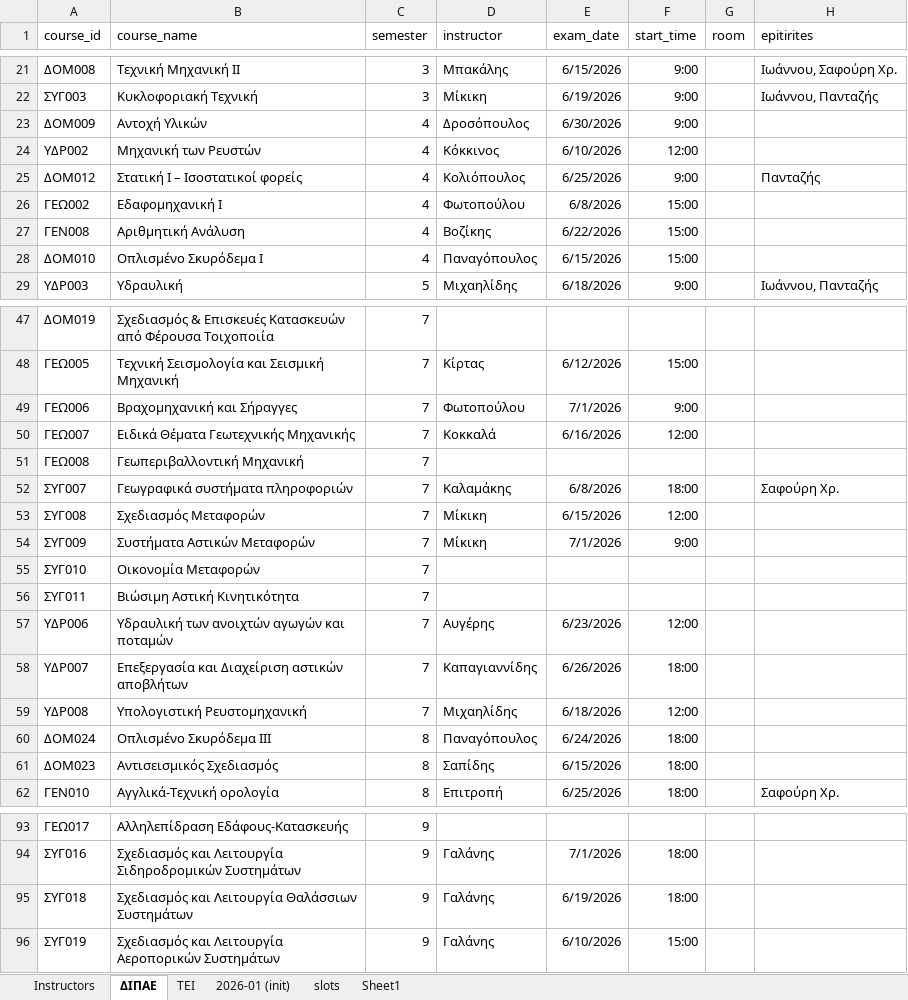
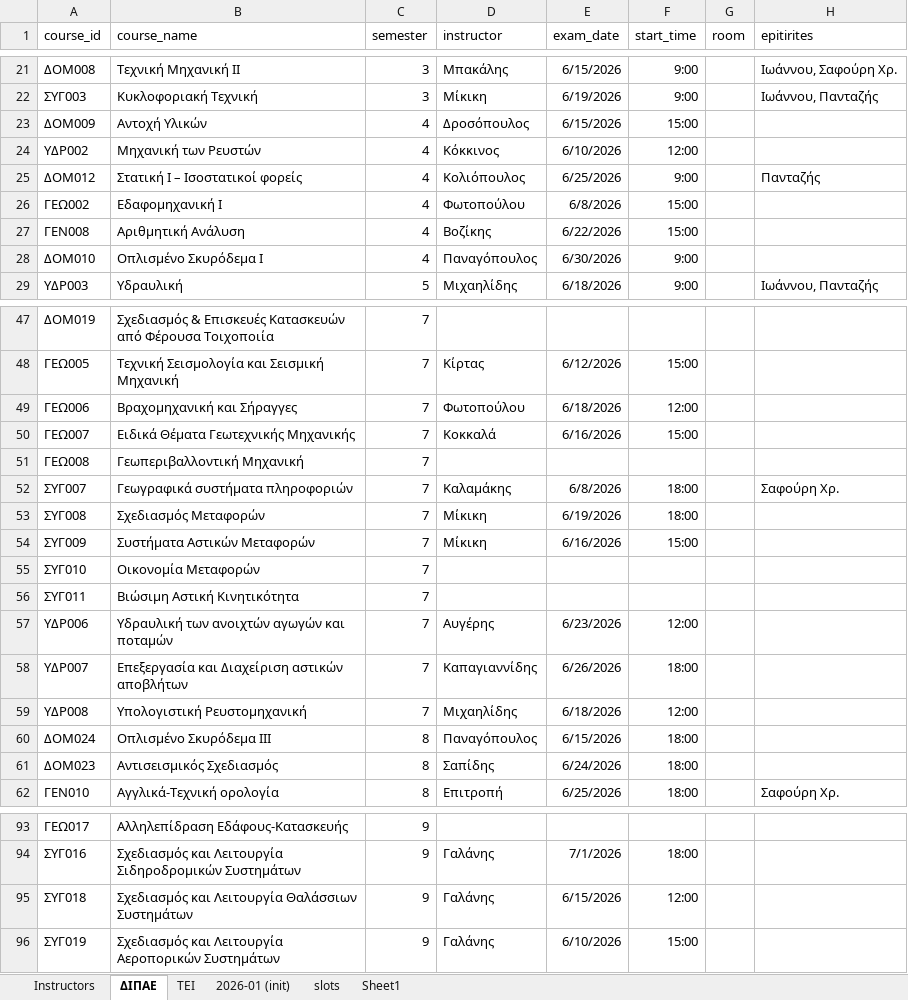
Before and after one commit to panagop/civil_ihu_pyappz, an Excel workbook: files/exams/exams-2026-06.xlsm, sheet ΔΙΠΑΕ, drawn as a sheet; only a part is shown, gaps mark what is left out; values as stored, in another font and other column widths than the file's, no borders; table styles not drawn; the diff covers the shown part only; the diff names each change by its address in the sheet, - before the commit and + after, or states it on an @@ line.

```diff
--- a/files/exams/exams-2026-06.xlsm (sheet ΔΙΠΑΕ)
+++ b/files/exams/exams-2026-06.xlsm (sheet ΔΙΠΑΕ)
-E23 (exam_date): 6/30/2026
+E23 (exam_date): 6/15/2026
-F23 (start_time): 9:00
+F23 (start_time): 15:00
-E28 (exam_date): 6/15/2026
+E28 (exam_date): 6/30/2026
-F28 (start_time): 15:00
+F28 (start_time): 9:00
-E49 (exam_date): 7/1/2026
+E49 (exam_date): 6/18/2026
-F49 (start_time): 9:00
+F49 (start_time): 12:00
-F50 (start_time): 12:00
+F50 (start_time): 15:00
-E53 (exam_date): 6/15/2026
+E53 (exam_date): 6/19/2026
-F53 (start_time): 12:00
+F53 (start_time): 18:00
-E54 (exam_date): 7/1/2026
+E54 (exam_date): 6/16/2026
-F54 (start_time): 9:00
+F54 (start_time): 15:00
-E60 (exam_date): 6/24/2026
+E60 (exam_date): 6/15/2026
-E61 (exam_date): 6/15/2026
+E61 (exam_date): 6/24/2026
-E95 (exam_date): 6/19/2026
+E95 (exam_date): 6/15/2026
-F95 (start_time): 18:00
+F95 (start_time): 12:00
```
Also changed, not shown: 1 edited cell elsewhere in this sheet, sheet ΤΕΙ, 1 other file.
